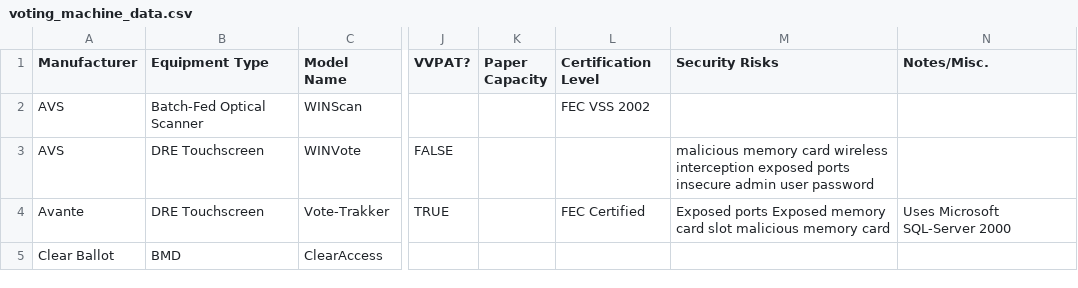
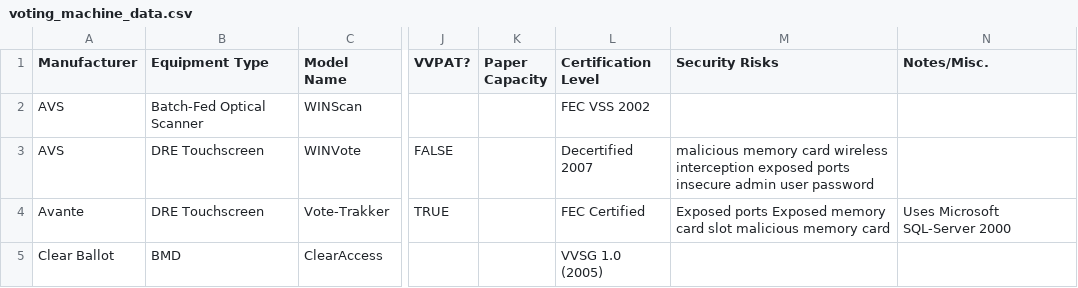
Before and after one commit to cse416-the-knicks/voter-analysis-viewer, a CSV file: data_common/raw/voting_machine_data.csv, drawn as a sheet; only a part is shown, gaps mark what is left out; the diff covers the shown part only; the diff names each change by its address in the sheet, - before the commit and + after, or states it on an @@ line.

Commit message:
Updating current voting machine data with Jerry's script

```diff
--- a/data_common/raw/voting_machine_data.csv
+++ b/data_common/raw/voting_machine_data.csv
-L3 (Certification Level): (empty)
+L3 (Certification Level): Decertified 2007
-L5 (Certification Level): (empty)
+L5 (Certification Level): VVSG 1.0 (2005)
```
Also changed, not shown: 22 edited cells elsewhere in this file.
